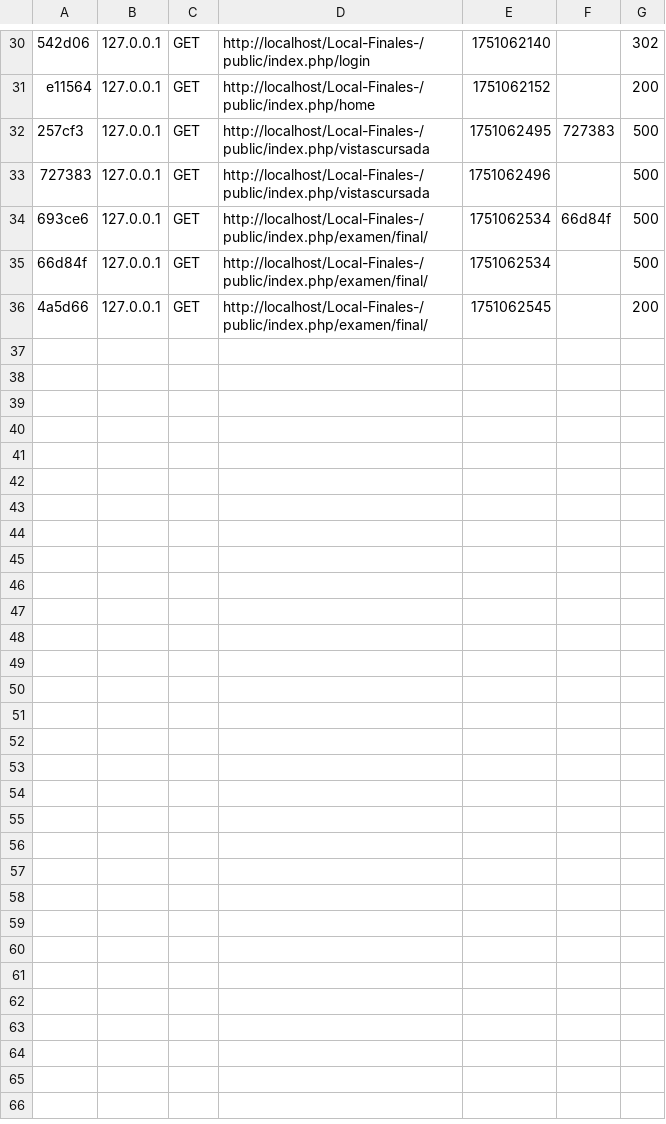
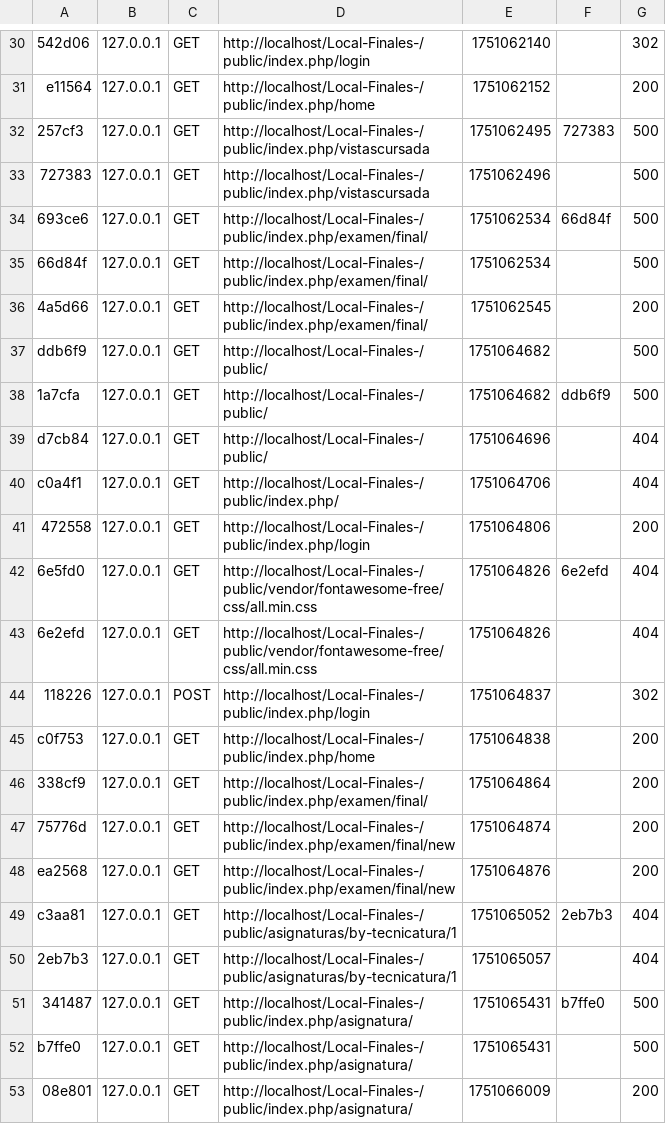
Before and after one commit to G4Gs/Local-Finales-, a CSV file: var/cache/dev/profiler/index.csv, drawn as a sheet; only a part is shown, gaps mark what is left out.

```diff
--- a/var/cache/dev/profiler/index.csv
+++ b/var/cache/dev/profiler/index.csv
@@ -36 +36,18 @@ e11564,127.0.0.1,GET,http://localhost/Local-Finales-/public/index.php/home,17510
 4a5d66,127.0.0.1,GET,http://localhost/Local-Finales-/public/index.php/examen/final/,1751062545,,200
+ddb6f9,127.0.0.1,GET,http://localhost/Local-Finales-/public/,1751064682,,500
+1a7cfa,127.0.0.1,GET,http://localhost/Local-Finales-/public/,1751064682,ddb6f9,500
+d7cb84,127.0.0.1,GET,http://localhost/Local-Finales-/public/,1751064696,,404
+c0a4f1,127.0.0.1,GET,http://localhost/Local-Finales-/public/index.php/,1751064706,,404
+472558,127.0.0.1,GET,http://localhost/Local-Finales-/public/index.php/login,1751064806,,200
+6e5fd0,127.0.0.1,GET,http://localhost/Local-Finales-/public/vendor/fontawesome-free/css/all.min.css,1751064826,6e2efd,404
+6e2efd,127.0.0.1,GET,http://localhost/Local-Finales-/public/vendor/fontawesome-free/css/all.min.css,1751064826,,404
+118226,127.0.0.1,POST,http://localhost/Local-Finales-/public/index.php/login,1751064837,,302
+c0f753,127.0.0.1,GET,http://localhost/Local-Finales-/public/index.php/home,1751064838,,200
+338cf9,127.0.0.1,GET,http://localhost/Local-Finales-/public/index.php/examen/final/,1751064864,,200
+75776d,127.0.0.1,GET,http://localhost/Local-Finales-/public/index.php/examen/final/new,1751064874,,200
+ea2568,127.0.0.1,GET,http://localhost/Local-Finales-/public/index.php/examen/final/new,1751064876,,200
+c3aa81,127.0.0.1,GET,http://localhost/Local-Finales-/public/asignaturas/by-tecnicatura/1,1751065052,2eb7b3,404
+2eb7b3,127.0.0.1,GET,http://localhost/Local-Finales-/public/asignaturas/by-tecnicatura/1,1751065057,,404
+341487,127.0.0.1,GET,http://localhost/Local-Finales-/public/index.php/asignatura/,1751065431,b7ffe0,500
+b7ffe0,127.0.0.1,GET,http://localhost/Local-Finales-/public/index.php/asignatura/,1751065431,,500
+08e801,127.0.0.1,GET,http://localhost/Local-Finales-/public/index.php/asignatura/,1751066009,,200
```
Also changed, not shown: 24 other files.
